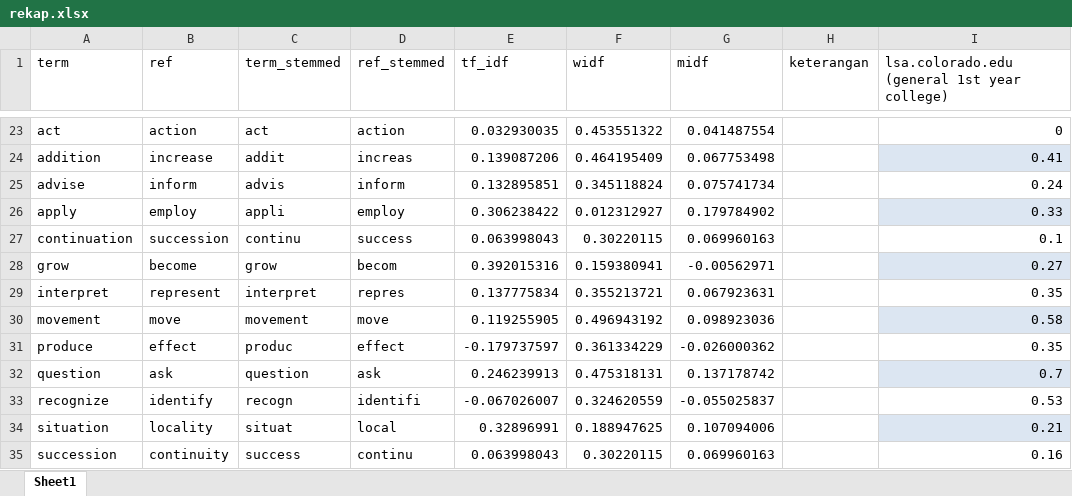
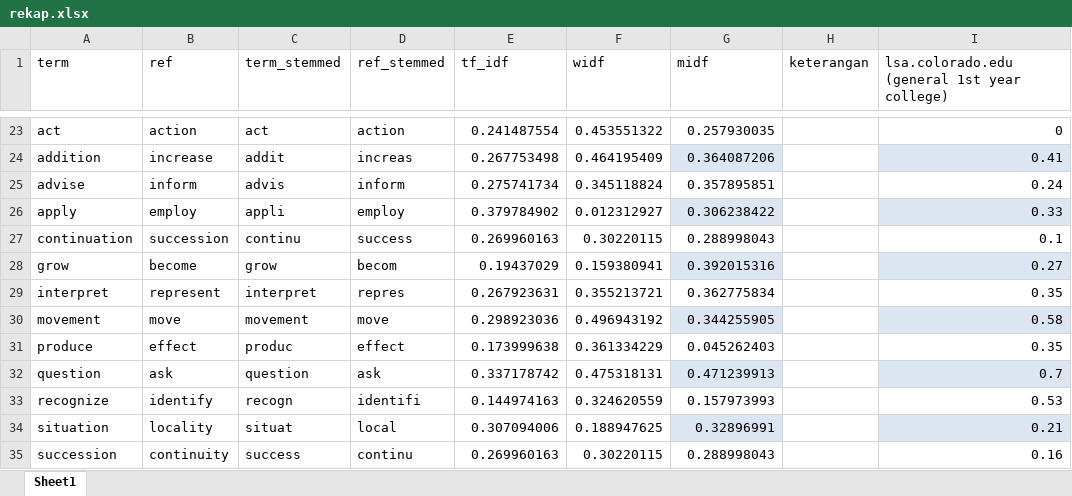
Before and after one commit to waffi/Latent-Semantic-Analysis-for-Short-Answer-Scoring, an Excel workbook: 4. cosine similarity (synonym)/rekap.xlsx, sheet Sheet1, drawn as a sheet; only a part is shown, gaps mark what is left out; values as stored, in another font and other column widths than the file's, no borders; table styles not drawn; the diff covers the shown part only; the diff names each change by its address in the sheet, - before the commit and + after, or states it on an @@ line.

```diff
--- a/4. cosine similarity (synonym)/rekap.xlsx (sheet Sheet1)
+++ b/4. cosine similarity (synonym)/rekap.xlsx (sheet Sheet1)
-E23 (tf_idf): 0.032930035
+E23 (tf_idf): 0.241487554
-G23 (midf): 0.041487554
+G23 (midf): 0.257930035
-E24 (tf_idf): 0.139087206
+E24 (tf_idf): 0.267753498
-G24 (midf): 0.067753498
+G24 (midf): 0.364087206
-G24 fill: none
+G24 fill: #DCE6F2
-E25 (tf_idf): 0.132895851
+E25 (tf_idf): 0.275741734
-G25 (midf): 0.075741734
+G25 (midf): 0.357895851
-E26 (tf_idf): 0.306238422
+E26 (tf_idf): 0.379784902
-G26 (midf): 0.179784902
+G26 (midf): 0.306238422
-G26 fill: none
+G26 fill: #DCE6F2
-E27 (tf_idf): 0.063998043
+E27 (tf_idf): 0.269960163
-G27 (midf): 0.069960163
+G27 (midf): 0.288998043
-E28 (tf_idf): 0.392015316
+E28 (tf_idf): 0.19437029
-G28 (midf): -0.00562971
+G28 (midf): 0.392015316
-G28 fill: none
+G28 fill: #DCE6F2
-E29 (tf_idf): 0.137775834
+E29 (tf_idf): 0.267923631
-G29 (midf): 0.067923631
+G29 (midf): 0.362775834
-E30 (tf_idf): 0.119255905
+E30 (tf_idf): 0.298923036
-G30 (midf): 0.098923036
+G30 (midf): 0.344255905
-G30 fill: none
+G30 fill: #DCE6F2
-E31 (tf_idf): -0.179737597
+E31 (tf_idf): 0.173999638
-G31 (midf): -0.026000362
+G31 (midf): 0.045262403
-E32 (tf_idf): 0.246239913
+E32 (tf_idf): 0.337178742
-G32 (midf): 0.137178742
+G32 (midf): 0.471239913
-G32 fill: none
+G32 fill: #DCE6F2
-E33 (tf_idf): -0.067026007
+E33 (tf_idf): 0.144974163
-G33 (midf): -0.055025837
+G33 (midf): 0.157973993
-E34 (tf_idf): 0.32896991
+E34 (tf_idf): 0.307094006
-G34 (midf): 0.107094006
+G34 (midf): 0.32896991
-G34 fill: none
+G34 fill: #DCE6F2
-E35 (tf_idf): 0.063998043
+E35 (tf_idf): 0.269960163
-G35 (midf): 0.069960163
+G35 (midf): 0.288998043
```
Also changed, not shown: 63 edited cells and cell formats elsewhere in this sheet.
